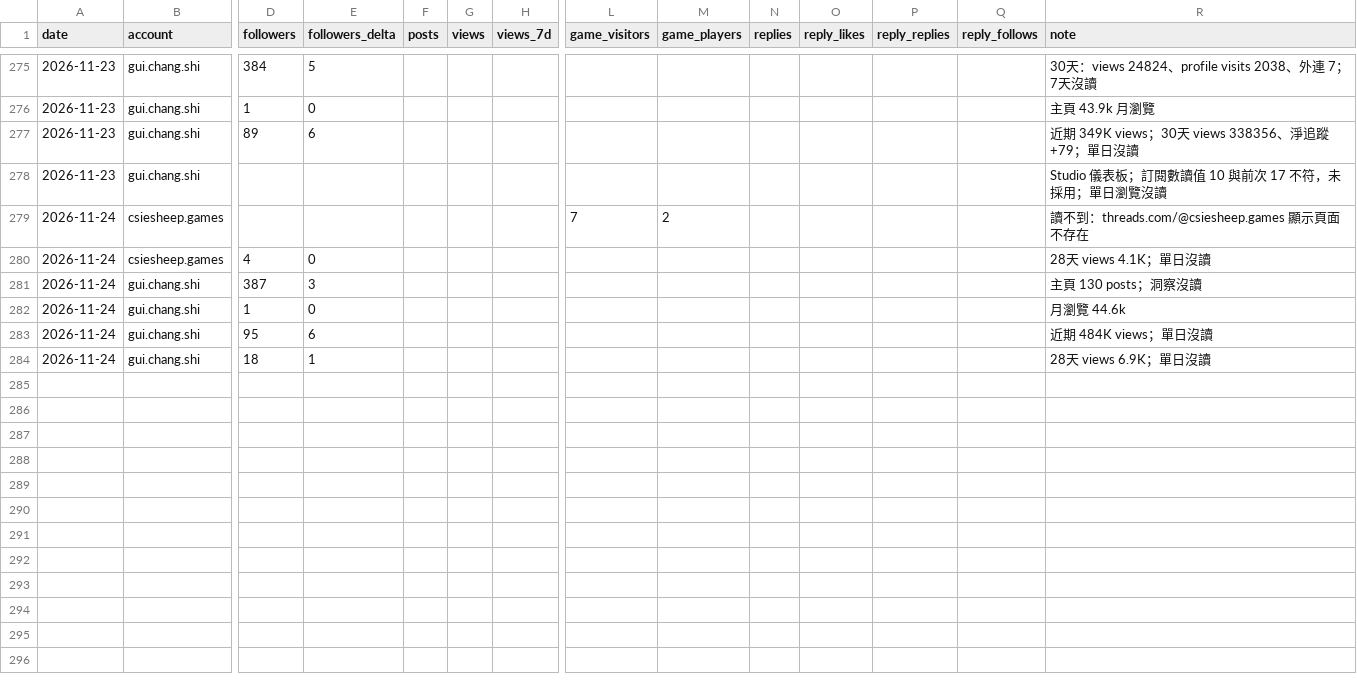
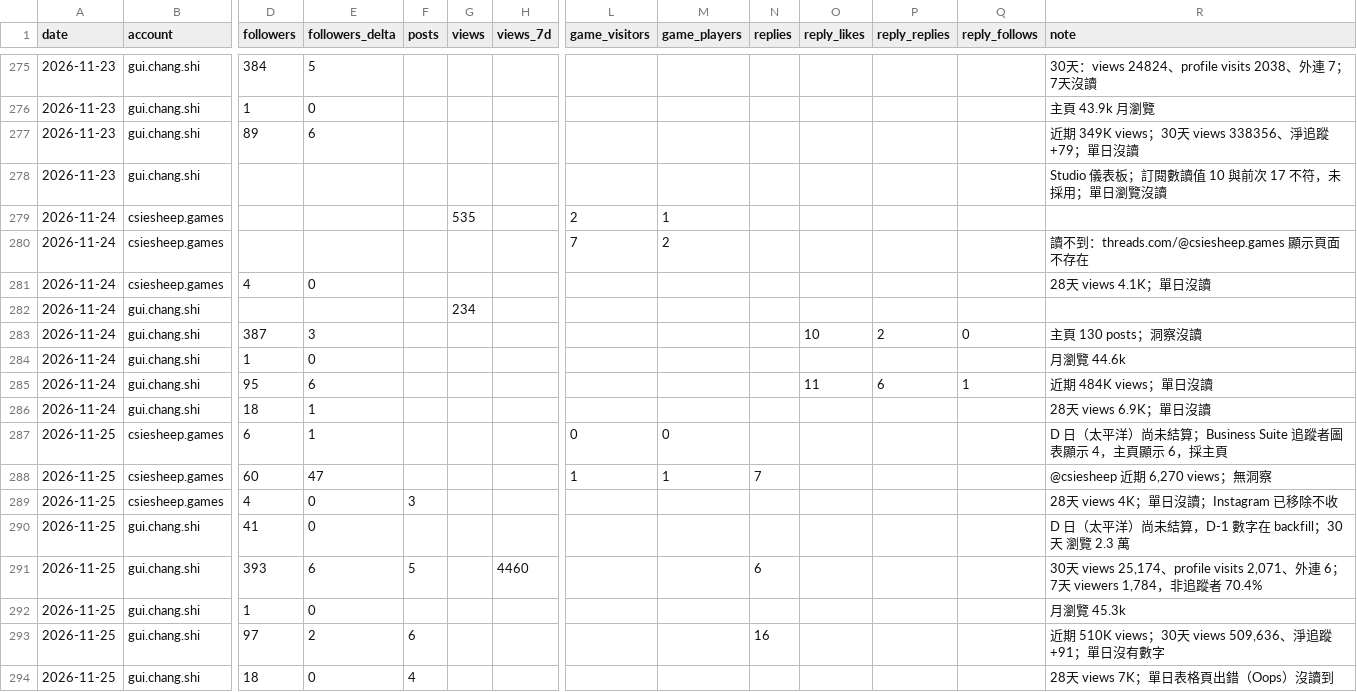
Before and after one commit to csiesheep/obsidian, a CSV file: Projects/games stats/social.csv, drawn as a sheet; only a part is shown, gaps mark what is left out; addresses are those after the commit; rows hold the shown columns only; the diff names each change by its address in the sheet, - before the commit and + after, or states it on an @@ line.

```diff
--- a/Projects/games stats/social.csv
+++ b/Projects/games stats/social.csv
+row 279: 2026-11-24 | csiesheep.games |  |  |  | 535 |  | 2 | 1
+row 282: 2026-11-24 | gui.chang.shi |  |  |  | 234
-O283 (reply_likes): (empty)
+O283 (reply_likes): 10
-P283 (reply_replies): (empty)
+P283 (reply_replies): 2
-Q283 (reply_follows): (empty)
+Q283 (reply_follows): 0
-O285 (reply_likes): (empty)
+O285 (reply_likes): 11
-P285 (reply_replies): (empty)
+P285 (reply_replies): 6
-Q285 (reply_follows): (empty)
+Q285 (reply_follows): 1
+row 287: 2026-11-25 | csiesheep.games | 6 | 1 |  |  |  | 0 | 0 |  |  |  |  | D 日（太平洋）尚未結算；Business Suite 追蹤者圖表顯示 4，主頁顯示 6，採主頁
+row 288: 2026-11-25 | csiesheep.games | 60 | 47 |  |  |  | 1 | 1 | 7 |  |  |  | @csiesheep 近期 6,270 views；無洞察
+row 289: 2026-11-25 | csiesheep.games | 4 | 0 | 3 |  |  |  |  |  |  |  |  | 28天 views 4K；單日沒讀；Instagram 已移除不收
+row 290: 2026-11-25 | gui.chang.shi | 41 | 0 |  |  |  |  |  |  |  |  |  | D 日（太平洋）尚未結算，D-1 數字在 backfill；30天 瀏覽 2.3 萬
+row 291: 2026-11-25 | gui.chang.shi | 393 | 6 | 5 |  | 4460 |  |  | 6 |  |  |  | 30天 views 25,174、profile visits 2,071、外連 6；7天 viewers 1,784，非追蹤者 70.4%
+row 292: 2026-11-25 | gui.chang.shi | 1 | 0 |  |  |  |  |  |  |  |  |  | 月瀏覽 45.3k
+row 293: 2026-11-25 | gui.chang.shi | 97 | 2 | 6 |  |  |  |  | 16 |  |  |  | 近期 510K views；30天 views 509,636、淨追蹤 +91；單日沒有數字
+row 294: 2026-11-25 | gui.chang.shi | 18 | 0 | 4 |  |  |  |  |  |  |  |  | 28天 views 7K；單日表格頁出錯（Oops）沒讀到
```
Also changed, not shown: Projects/games stats/social_posts.csv, 4 other files.
